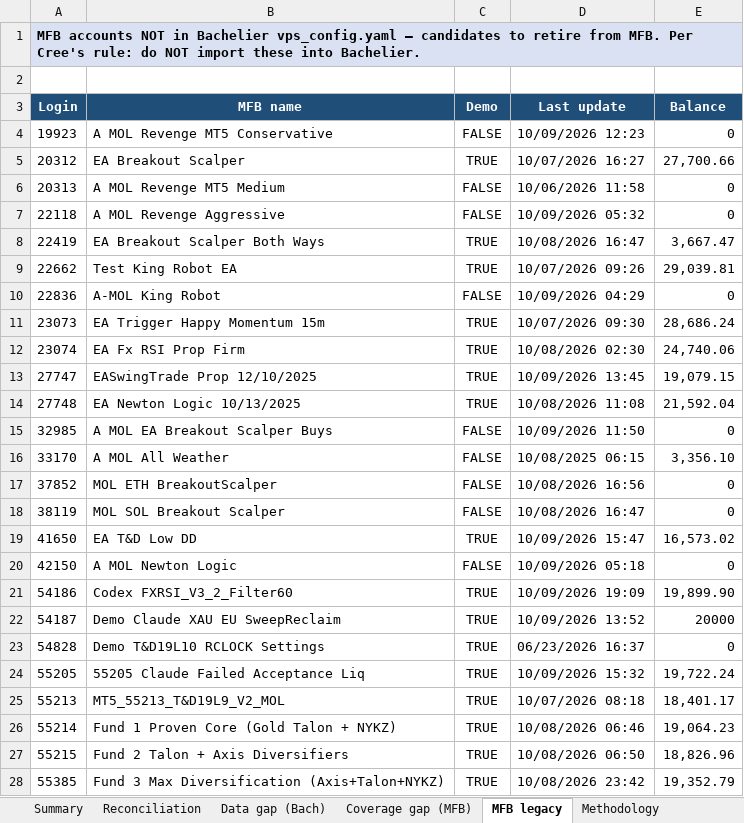
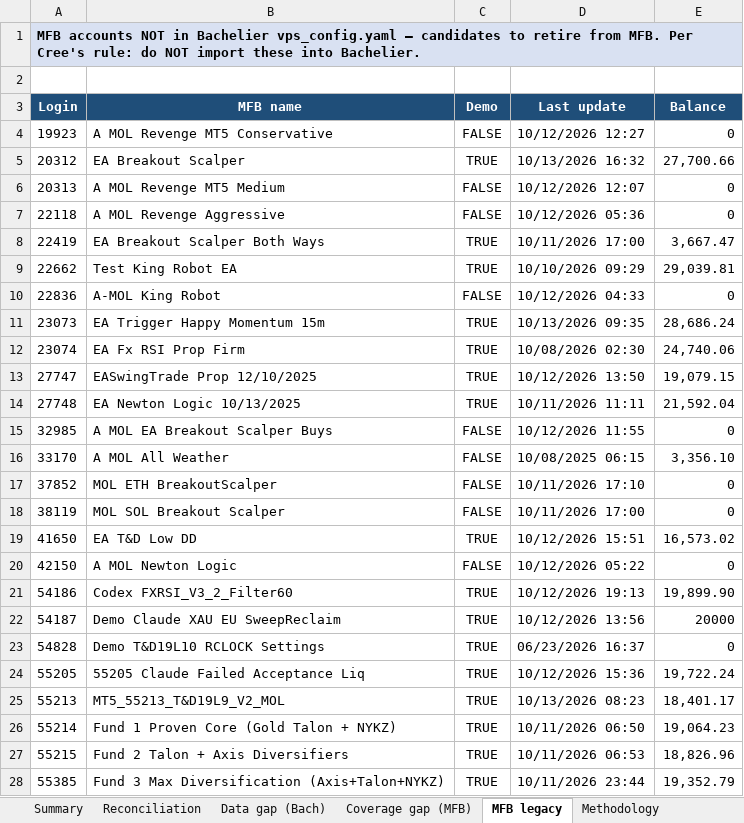
Before and after one commit to TheCryptocrat/bachelier-dashboards, an Excel workbook: MFB_Bachelier_Reconciliation_latest.xlsx, sheet MFB legacy, drawn as a sheet; only a part is shown; values as stored, in another font and other column widths than the file's, no borders; the diff covers the shown part only; the diff names each change by its address in the sheet, - before the commit and + after, or states it on an @@ line.

```diff
--- a/MFB_Bachelier_Reconciliation_latest.xlsx (sheet MFB legacy)
+++ b/MFB_Bachelier_Reconciliation_latest.xlsx (sheet MFB legacy)
-D4 (Last update): 10/09/2026 12:23
+D4 (Last update): 10/12/2026 12:27
-D5 (Last update): 10/07/2026 16:27
+D5 (Last update): 10/13/2026 16:32
-D6 (Last update): 10/06/2026 11:58
+D6 (Last update): 10/12/2026 12:07
-D7 (Last update): 10/09/2026 05:32
+D7 (Last update): 10/12/2026 05:36
-D8 (Last update): 10/08/2026 16:47
+D8 (Last update): 10/11/2026 17:00
-D9 (Last update): 10/07/2026 09:26
+D9 (Last update): 10/10/2026 09:29
-D10 (Last update): 10/09/2026 04:29
+D10 (Last update): 10/12/2026 04:33
-D11 (Last update): 10/07/2026 09:30
+D11 (Last update): 10/13/2026 09:35
-D13 (Last update): 10/09/2026 13:45
+D13 (Last update): 10/12/2026 13:50
-D14 (Last update): 10/08/2026 11:08
+D14 (Last update): 10/11/2026 11:11
-D15 (Last update): 10/09/2026 11:50
+D15 (Last update): 10/12/2026 11:55
-D17 (Last update): 10/08/2026 16:56
+D17 (Last update): 10/11/2026 17:10
-D18 (Last update): 10/08/2026 16:47
+D18 (Last update): 10/11/2026 17:00
-D19 (Last update): 10/09/2026 15:47
+D19 (Last update): 10/12/2026 15:51
-D20 (Last update): 10/09/2026 05:18
+D20 (Last update): 10/12/2026 05:22
-D21 (Last update): 10/09/2026 19:09
+D21 (Last update): 10/12/2026 19:13
-D22 (Last update): 10/09/2026 13:52
+D22 (Last update): 10/12/2026 13:56
-D24 (Last update): 10/09/2026 15:32
+D24 (Last update): 10/12/2026 15:36
-D25 (Last update): 10/07/2026 08:18
+D25 (Last update): 10/13/2026 08:23
-D26 (Last update): 10/08/2026 06:46
+D26 (Last update): 10/11/2026 06:50
-D27 (Last update): 10/08/2026 06:50
+D27 (Last update): 10/11/2026 06:53
-D28 (Last update): 10/08/2026 23:42
+D28 (Last update): 10/11/2026 23:44
```
Also changed, not shown: 9 edited cells elsewhere in this sheet, sheet Reconciliation, sheet Data gap (Bach), sheet Summary, 6 other files.
